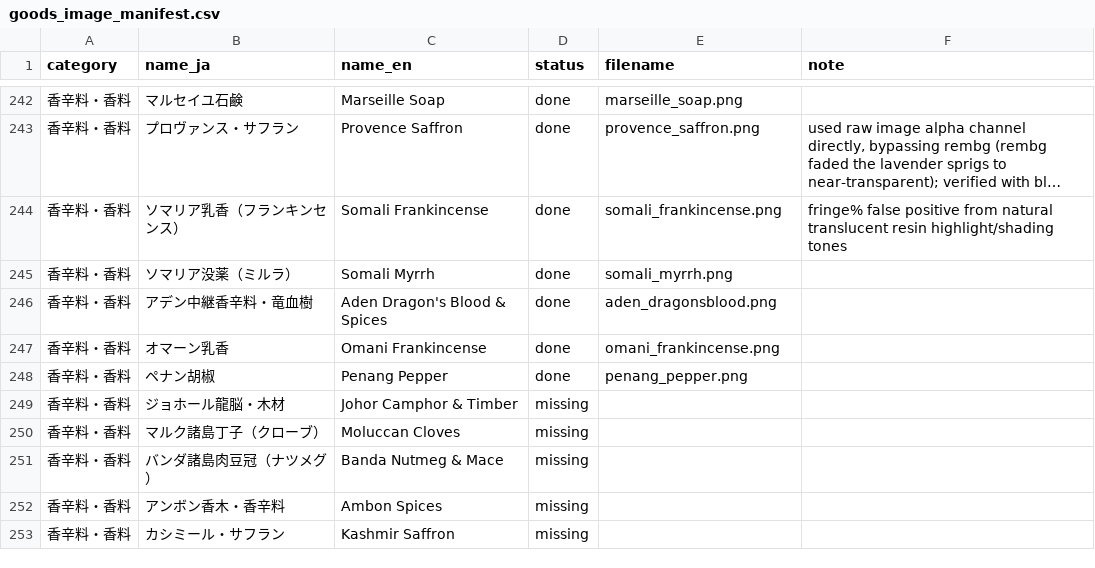
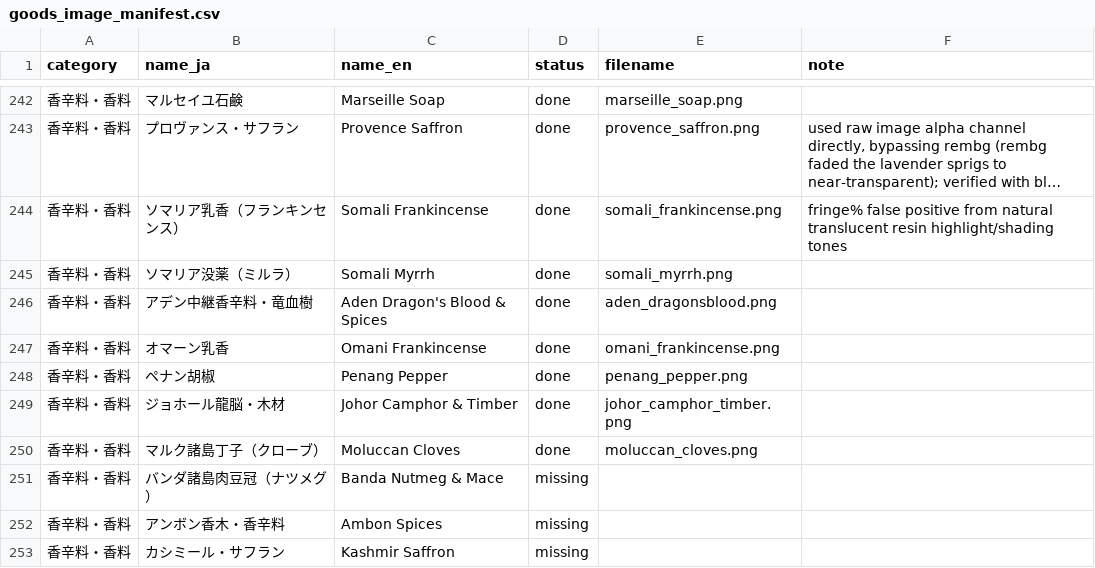
Before and after one commit to mwgmr056/caravan-game-assets, a CSV file: goods_images/goods_image_manifest.csv, drawn as a sheet; only a part is shown, gaps mark what is left out; long unchanged cells end in ….

```diff
--- a/goods_images/goods_image_manifest.csv
+++ b/goods_images/goods_image_manifest.csv
@@ -248,4 +248,4 @@
 香辛料・香料,ペナン胡椒,Penang Pepper,done,penang_pepper.png,
-香辛料・香料,ジョホール龍脳・木材,Johor Camphor & Timber,missing,,
-香辛料・香料,マルク諸島丁子（クローブ）,Moluccan Cloves,missing,,
+香辛料・香料,ジョホール龍脳・木材,Johor Camphor & Timber,done,johor_camphor_timber.png,
+香辛料・香料,マルク諸島丁子（クローブ）,Moluccan Cloves,done,moluccan_cloves.png,
 香辛料・香料,バンダ諸島肉豆冠（ナツメグ）,Banda Nutmeg & Mace,missing,,
```
Also changed, not shown: 4 other files.
